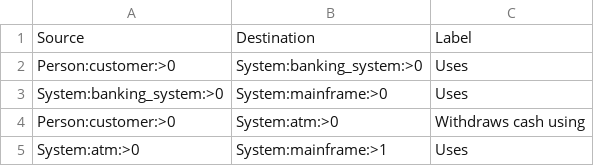
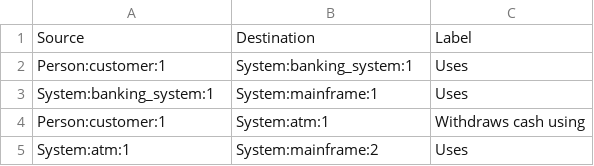
Before and after one commit to mathias-muench/arc-txt, a TSV file: C4_Context Diagram Sample - bigbankplc-landscape.tsv, drawn as a sheet.

```diff
--- a/C4_Context Diagram Sample - bigbankplc-landscape.tsv
+++ b/C4_Context Diagram Sample - bigbankplc-landscape.tsv
@@ -1,5 +1,5 @@
 Source	Destination	Label
-Person:customer:>0	System:banking_system:>0	Uses
-System:banking_system:>0	System:mainframe:>0	Uses
-Person:customer:>0	System:atm:>0	Withdraws cash using
-System:atm:>0	System:mainframe:>1	Uses
+Person:customer:1	System:banking_system:1	Uses
+System:banking_system:1	System:mainframe:1	Uses
+Person:customer:1	System:atm:1	Withdraws cash using
+System:atm:1	System:mainframe:2	Uses
```
Also changed, not shown: sbbs.tsv, 5 other files.
